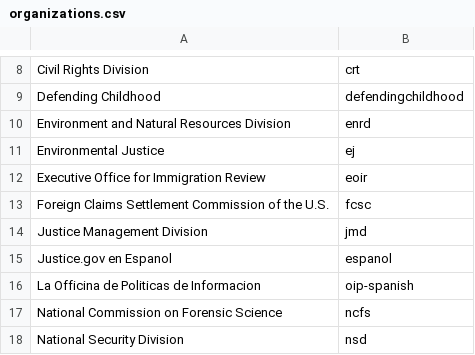
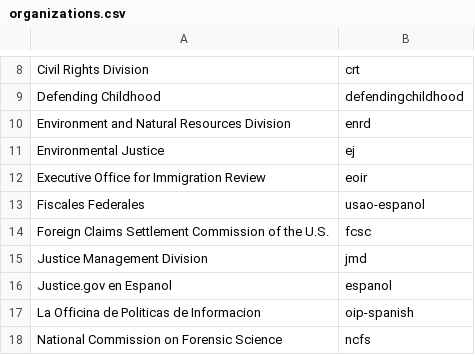
Before and after one commit to swirtSJW/migration_tools, a CSV file: sources/organizations.csv, drawn as a sheet; only a part is shown, gaps mark what is left out; the shorter side is filled out with more unchanged rows; the diff names each change by its address in the sheet, - before the commit and + after, or states it on an @@ line.

```diff
--- a/sources/organizations.csv
+++ b/sources/organizations.csv
+row 13: Fiscales Federales | usao-espanol
```
Also changed, not shown: 3 other files.
